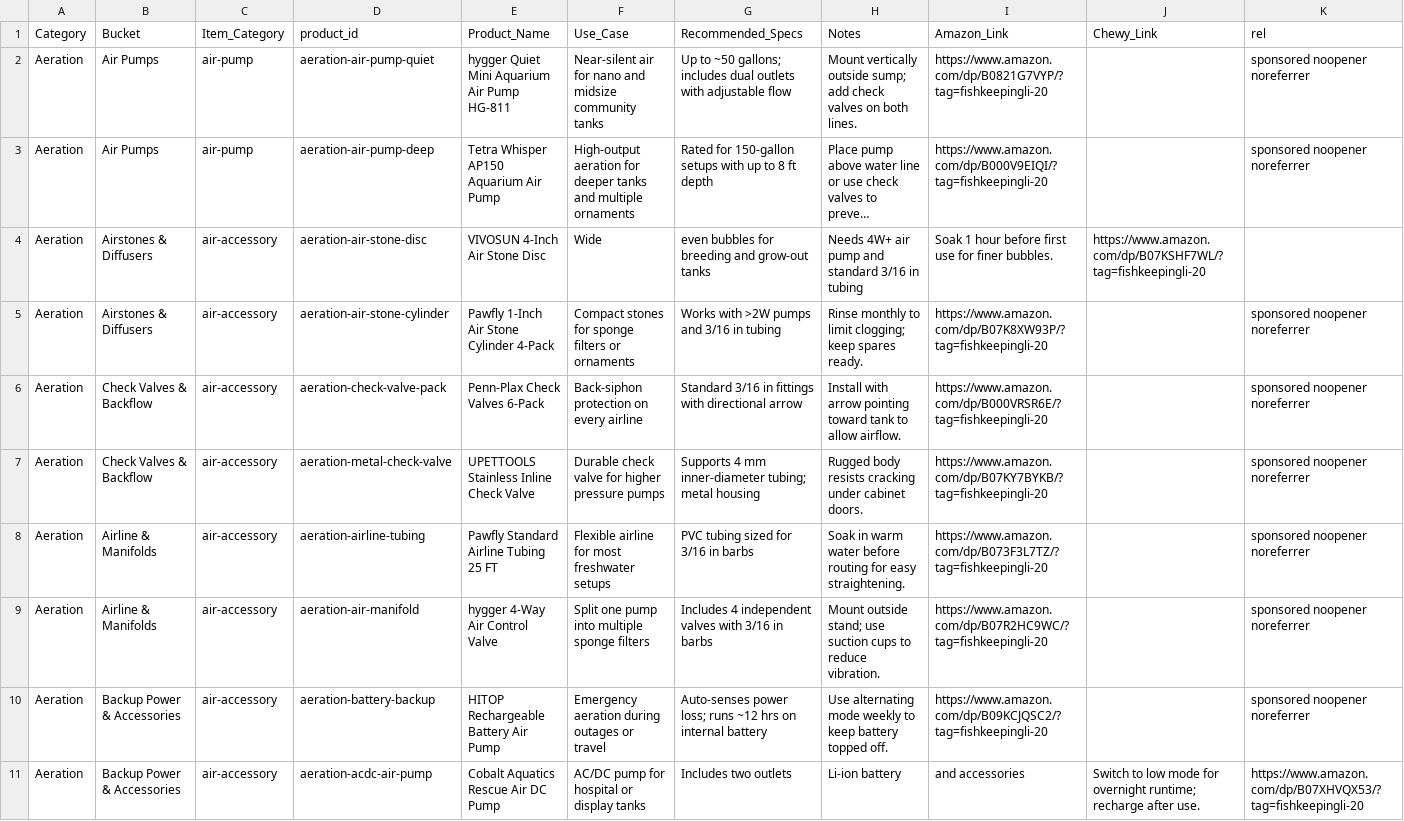
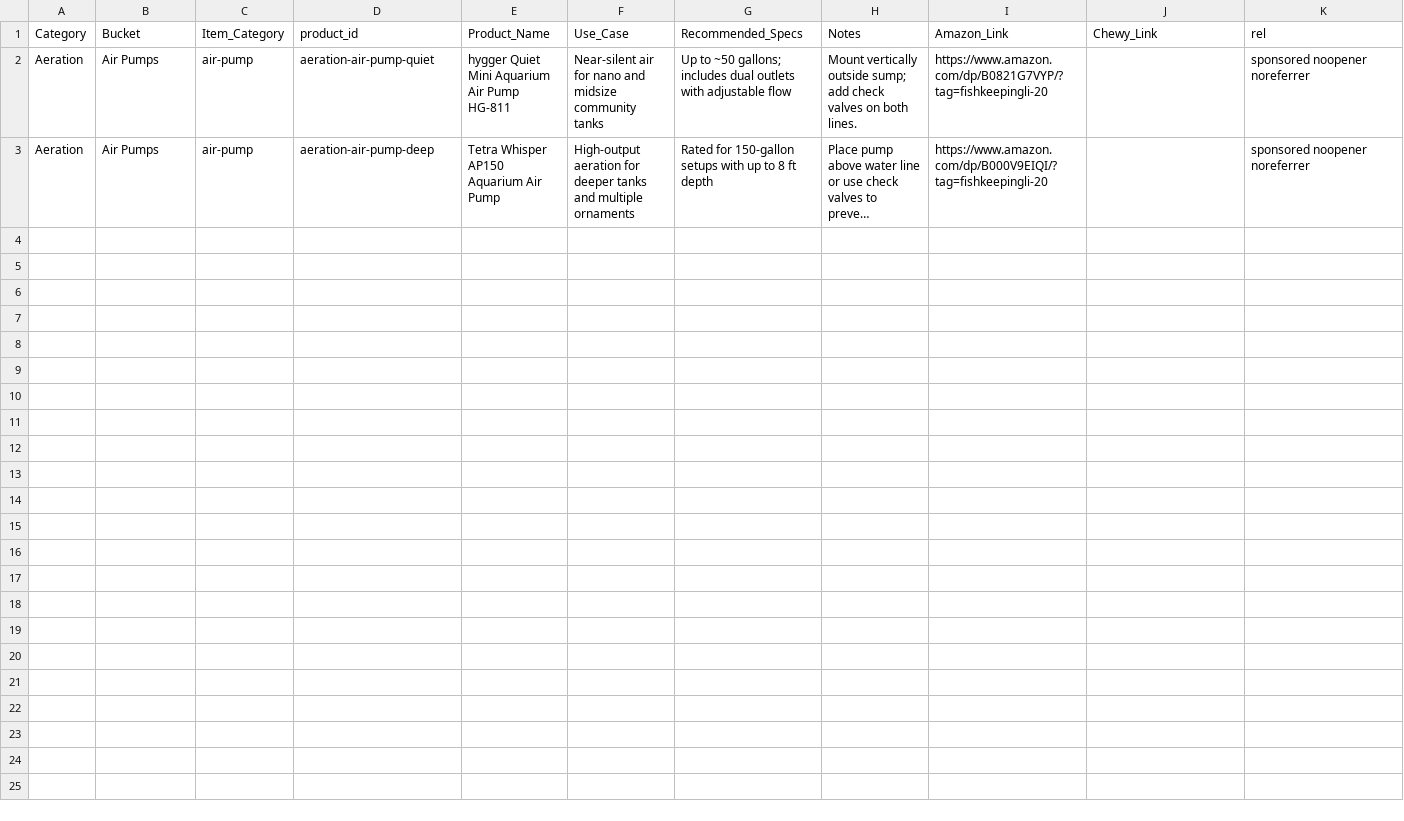
Before and after one commit to cxchajon/website-fish-keeper, a CSV file: data/gear_aeration.csv, drawn as a sheet; only a part is shown; long unchanged cells end in …; rows hold the shown columns only; the diff names each change by its address in the sheet, - before the commit and + after, or states it on an @@ line.

Commit message:
chore(gear/air): remove placeholder air accessories and duplicate air stone/valve listings; keep only verified air pump SKUs and curated accessories for clean final presentation

```diff
--- a/data/gear_aeration.csv
+++ b/data/gear_aeration.csv
-row 4: Aeration | Airstones & Diffusers | air-accessory | aeration-air-stone-disc | VIVOSUN 4-Inch Air Stone Disc | Wide | even bubbles for breeding and grow-out tanks | Needs 4W+ air pump and standard 3/16 in tubing | Soak 1 hour before first use for finer bubbles. | https://www.amazon.com/dp/B07KSHF7WL/?tag=fishkeepingli-20
-row 5: Aeration | Airstones & Diffusers | air-accessory | aeration-air-stone-cylinder | Pawfly 1-Inch Air Stone Cylinder 4-Pack | Compact stones for sponge filters or ornaments | Works with >2W pumps and 3/16 in tubing | Rinse monthly to limit clogging; keep spares ready. | https://www.amazon.com/dp/B07K8XW93P/?tag=fishkeepingli-20 |  | sponsored noopener noreferrer
-row 6: Aeration | Check Valves & Backflow | air-accessory | aeration-check-valve-pack | Penn-Plax Check Valves 6-Pack | Back-siphon protection on every airline | Standard 3/16 in fittings with directional arrow | Install with arrow pointing toward tank to allow airflow. | https://www.amazon.com/dp/B000VRSR6E/?tag=fishkeepingli-20 |  | sponsored noopener noreferrer
-row 7: Aeration | Check Valves & Backflow | air-accessory | aeration-metal-check-valve | UPETTOOLS Stainless Inline Check Valve | Durable check valve for higher pressure pumps | Supports 4 mm inner-diameter tubing; metal housing | Rugged body resists cracking under cabinet doors. | https://www.amazon.com/dp/B07KY7BYKB/?tag=fishkeepingli-20 |  | sponsored noopener noreferrer
-row 8: Aeration | Airline & Manifolds | air-accessory | aeration-airline-tubing | Pawfly Standard Airline Tubing 25 FT | Flexible airline for most freshwater setups | PVC tubing sized for 3/16 in barbs | Soak in warm water before routing for easy straightening. | https://www.amazon.com/dp/B073F3L7TZ/?tag=fishkeepingli-20 |  | sponsored noopener noreferrer
-row 9: Aeration | Airline & Manifolds | air-accessory | aeration-air-manifold | hygger 4-Way Air Control Valve | Split one pump into multiple sponge filters | Includes 4 independent valves with 3/16 in barbs | Mount outside stand; use suction cups to reduce vibration. | https://www.amazon.com/dp/B07R2HC9WC/?tag=fishkeepingli-20 |  | sponsored noopener noreferrer
-row 10: Aeration | Backup Power & Accessories | air-accessory | aeration-battery-backup | HITOP Rechargeable Battery Air Pump | Emergency aeration during outages or travel | Auto-senses power loss; runs ~12 hrs on internal battery | Use alternating mode weekly to keep battery topped off. | https://www.amazon.com/dp/B09KCJQSC2/?tag=fishkeepingli-20 |  | sponsored noopener noreferrer
-row 11: Aeration | Backup Power & Accessories | air-accessory | aeration-acdc-air-pump | Cobalt Aquatics Rescue Air DC Pump | AC/DC pump for hospital or display tanks | Includes two outlets | Li-ion battery | and accessories | Switch to low mode for overnight runtime; recharge after use. | https://www.amazon.com/dp/B07XHVQX53/?tag=fishkeepingli-20
```
Also changed, not shown: 1 other file.
